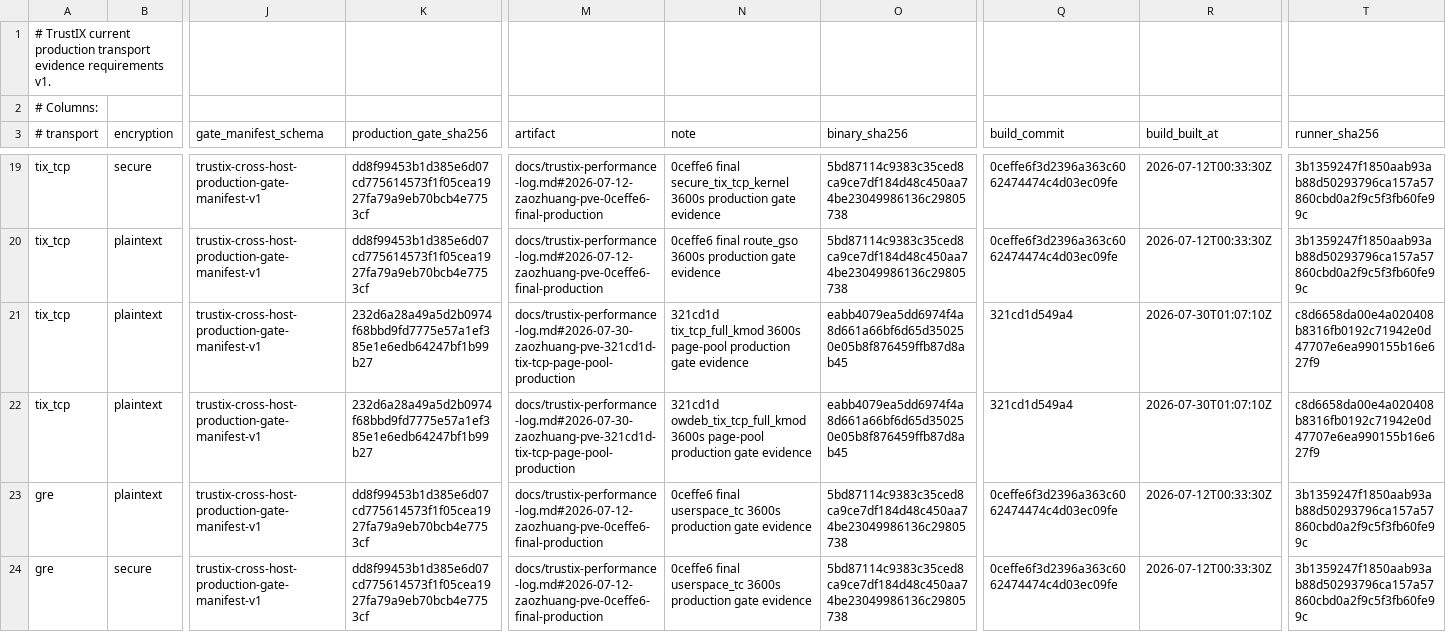
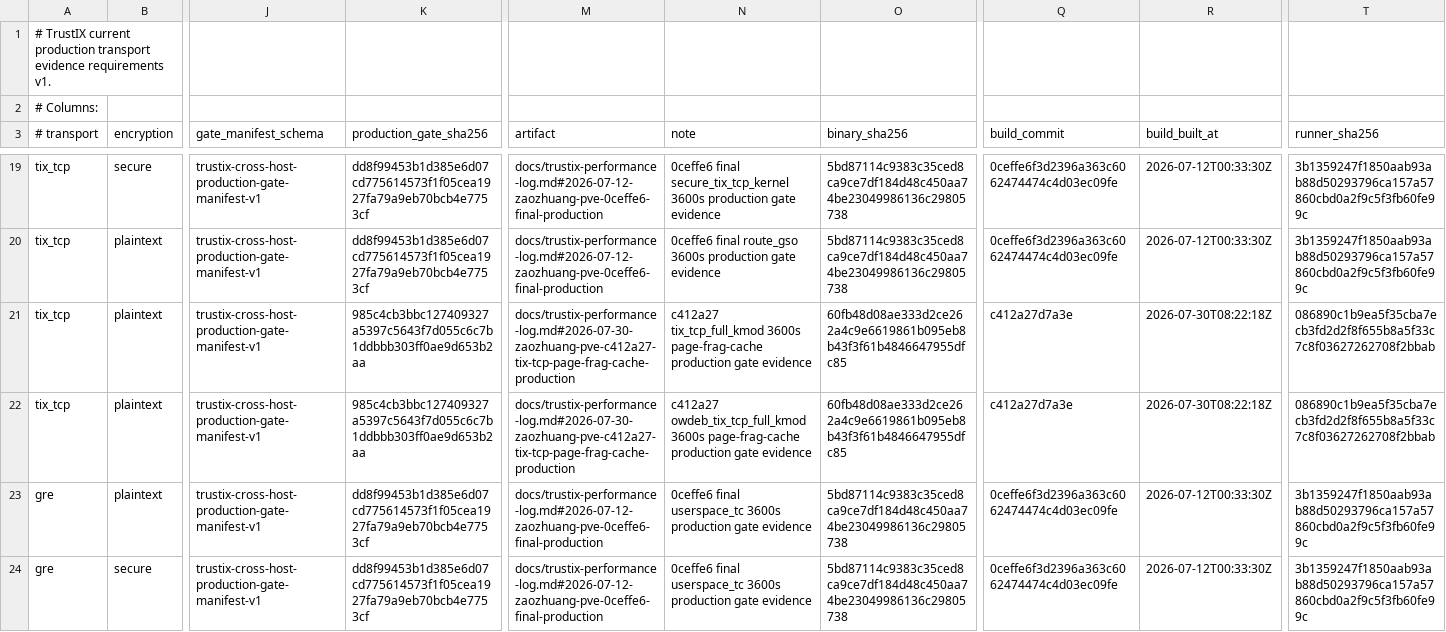
Before and after one commit to Unicode01/TrustIX, a TSV file: scripts/production-transport-current-evidence.tsv, drawn as a sheet; only a part is shown, gaps mark what is left out; the diff names each change by its address in the sheet, - before the commit and + after, or states it on an @@ line.

```diff
--- a/scripts/production-transport-current-evidence.tsv
+++ b/scripts/production-transport-current-evidence.tsv
-K21:K22 (production_gate_sha256): 232d6a28a49a5d2b0974f68bbd9fd7775e57a1ef385e1e6edb64247bf1b99b27
+K21:K22 (production_gate_sha256): 985c4cb3bbc127409327a5397c5643f7d055c6c7b1ddbbb303ff0ae9d653b2aa
-M21:M22 (artifact): docs/trustix-performance-log.md#2026-07-30-zaozhuang-pve-321cd1d-tix-tcp-page-pool-production
+M21:M22 (artifact): docs/trustix-performance-log.md#2026-07-30-zaozhuang-pve-c412a27-tix-tcp-page-frag-cache-production
-N21 (note): 321cd1d tix_tcp_full_kmod 3600s page-pool production gate…
+N21 (note): c412a27 tix_tcp_full_kmod 3600s page-frag-cache production gate…
-O21:O22 (binary_sha256): eabb4079ea5dd6974f4a8d661a66bf6d65d350250e05b8f876459ffb87d8ab45
+O21:O22 (binary_sha256): 60fb48d08ae333d2ce262a4c9e6619861b095eb8b43f3f61b4846647955dfc85
-Q21:Q22 (build_commit): 321cd1d549a4
+Q21:Q22 (build_commit): c412a27d7a3e
-R21:R22 (build_built_at): 2026-07-30T01:07:10Z
+R21:R22 (build_built_at): 2026-07-30T08:22:18Z
-T21:T22 (runner_sha256): c8d6658da00e4a020408b8316fb0192c71942e0d47707e6ea990155b16e627f9
+T21:T22 (runner_sha256): 086890c1b9ea5f35cba7ecb3fd2d2f8f655b8a5f33c7c8f03627262708f2bbab
-N22 (note): 321cd1d owdeb_tix_tcp_full_kmod 3600s page-pool production gate…
+N22 (note): c412a27 owdeb_tix_tcp_full_kmod 3600s page-frag-cache production gate…
```
Also changed, not shown: scripts/production-transport-evidence.tsv, 5 other files.
